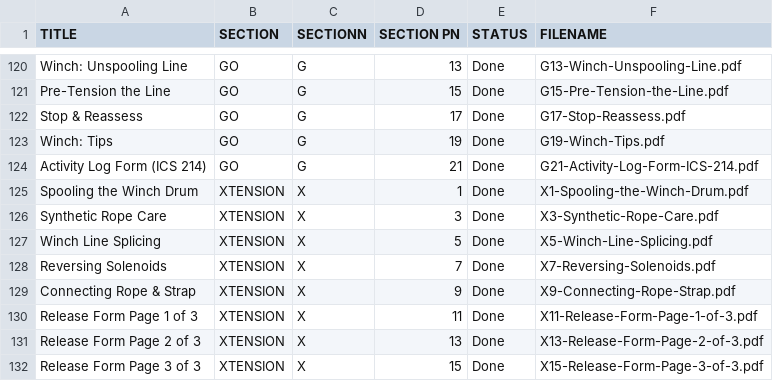
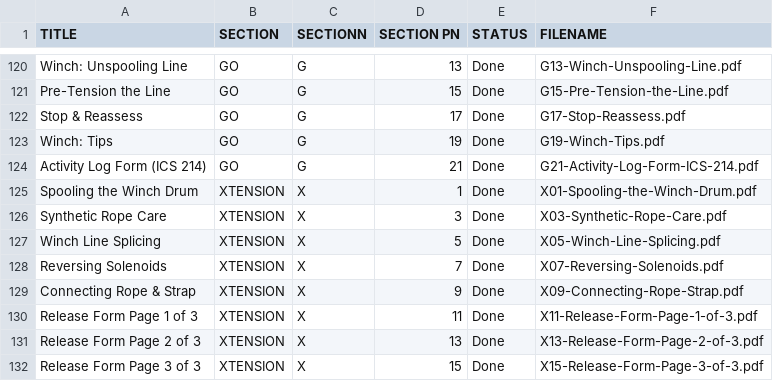
Before and after one commit to zeisys-amadhavan/glovebox-reference-manual, a CSV file: toc.csv, drawn as a sheet; only a part is shown, gaps mark what is left out.

Commit message:
Add files via upload

```diff
--- a/toc.csv
+++ b/toc.csv
@@ -124,7 +124,7 @@ Winch: Tips,GO,G,19,Done,G19-Winch-Tips.pdf
 Activity Log Form (ICS 214),GO,G,21,Done,G21-Activity-Log-Form-ICS-214.pdf
-Spooling the Winch Drum,XTENSION,X,1,Done,X1-Spooling-the-Winch-Drum.pdf
-Synthetic Rope Care,XTENSION,X,3,Done,X3-Synthetic-Rope-Care.pdf
-Winch Line Splicing,XTENSION,X,5,Done,X5-Winch-Line-Splicing.pdf
-Reversing Solenoids,XTENSION,X,7,Done,X7-Reversing-Solenoids.pdf
-Connecting Rope & Strap,XTENSION,X,9,Done,X9-Connecting-Rope-Strap.pdf
+Spooling the Winch Drum,XTENSION,X,1,Done,X01-Spooling-the-Winch-Drum.pdf
+Synthetic Rope Care,XTENSION,X,3,Done,X03-Synthetic-Rope-Care.pdf
+Winch Line Splicing,XTENSION,X,5,Done,X05-Winch-Line-Splicing.pdf
+Reversing Solenoids,XTENSION,X,7,Done,X07-Reversing-Solenoids.pdf
+Connecting Rope & Strap,XTENSION,X,9,Done,X09-Connecting-Rope-Strap.pdf
 Release Form Page 1 of 3,XTENSION,X,11,Done,X11-Release-Form-Page-1-of-3.pdf
```
